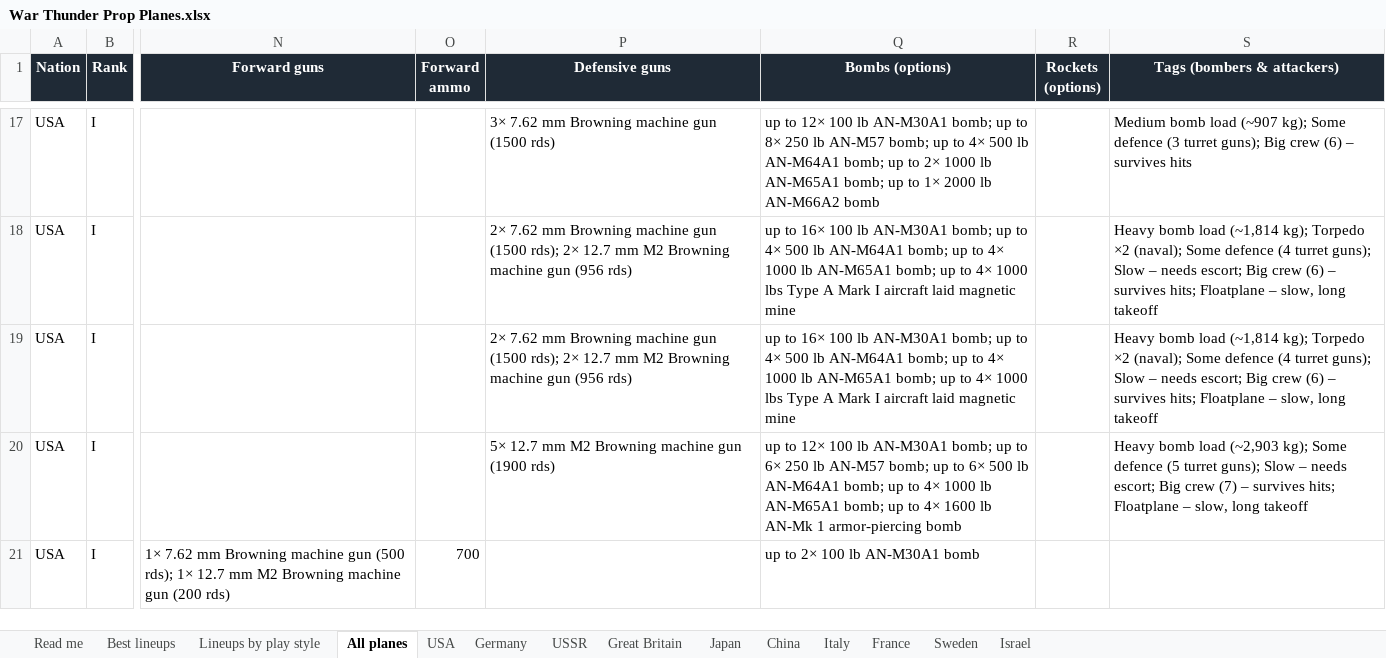
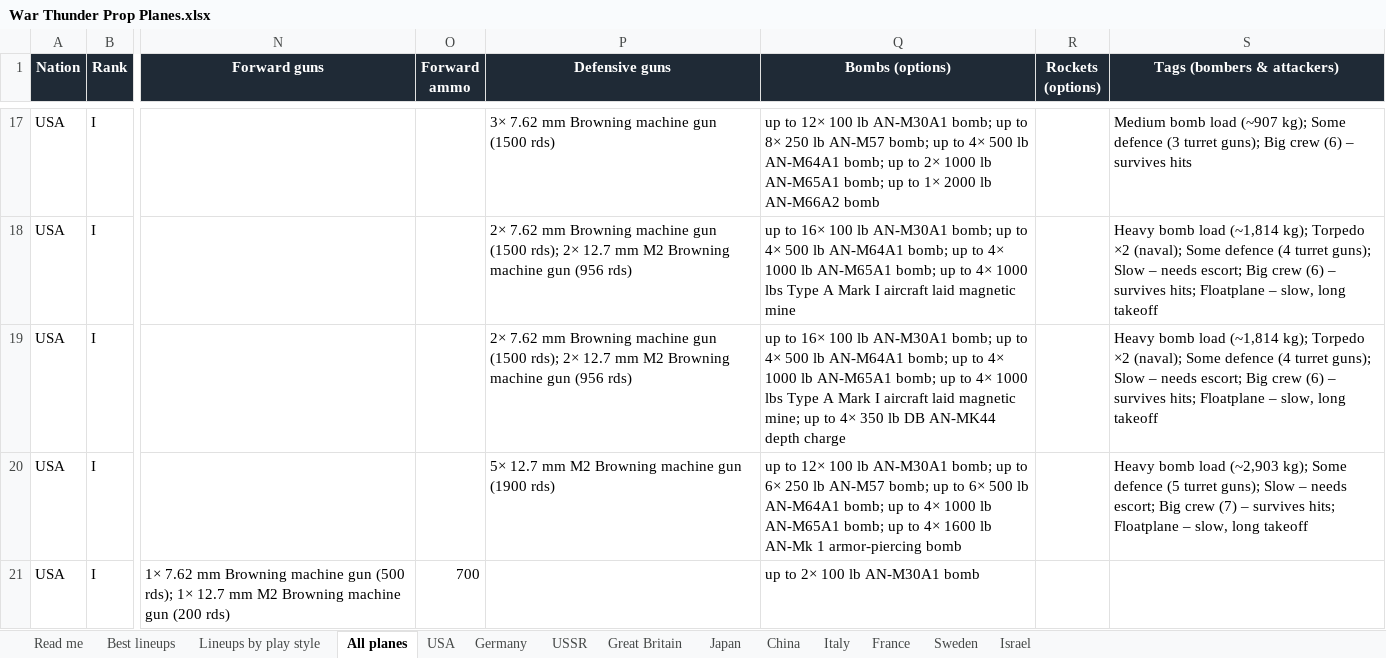
Before and after one commit to allentj14/prop-hangar, an Excel workbook: data/War Thunder Prop Planes.xlsx, sheet All planes, drawn as a sheet; only a part is shown, gaps mark what is left out; values as stored, in another font and other column widths than the file's, no borders; the diff covers the shown part only; the diff names each change by its address in the sheet, - before the commit and + after, or states it on an @@ line.

Commit message:
Plane data for game version 2.61.0.38

```diff
--- a/data/War Thunder Prop Planes.xlsx (sheet All planes)
+++ b/data/War Thunder Prop Planes.xlsx (sheet All planes)
-Q19 (Bombs (options)): …laid magnetic mine
+Q19 (Bombs (options)): …laid magnetic mine; up to 4× 350 lb DB AN-MK44 depth charge
```
Also changed, not shown: 3 edited cells elsewhere in this sheet, sheet Great Britain, sheet Germany, sheet USA, sheet USSR, 2 other files.
